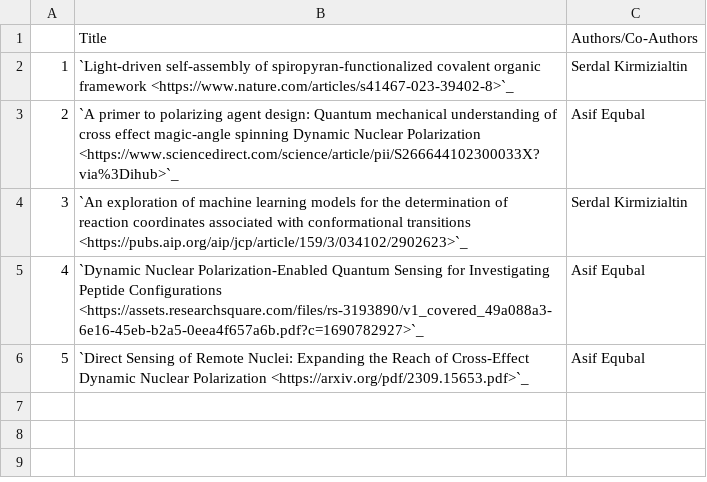
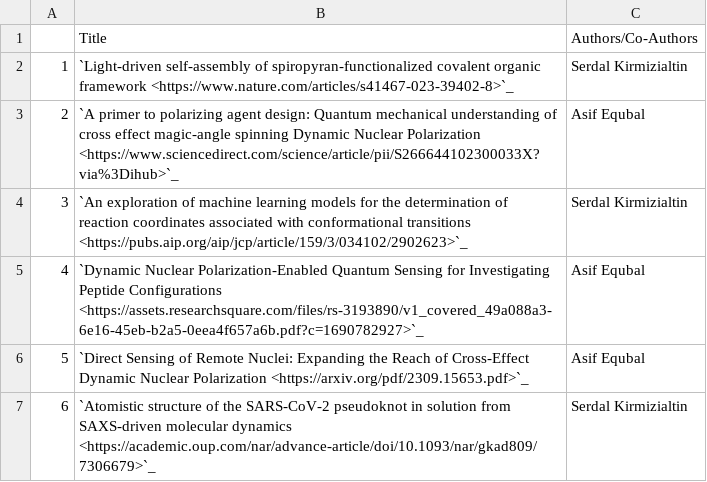
Before and after one commit to NYUAD-CRC/crc-docs, a CSV file: source/hpc/research/data/chemistry-2023.csv, drawn as a sheet; the diff names each change by its address in the sheet, - before the commit and + after, or states it on an @@ line.

Commit message:
changes to chemistry pubs

```diff
--- a/source/hpc/research/data/chemistry-2023.csv
+++ b/source/hpc/research/data/chemistry-2023.csv
+row 7: 6 | `Atomistic structure of the SARS-CoV-2 pseudoknot in solution from SAXS-driven molecular dynamics <https://academic.oup.com/nar/advance-article/doi/10.1093/nar/gkad809/7306679>`_ | Serdal Kirmizialtin
```
Also changed, not shown: 1 other file.
